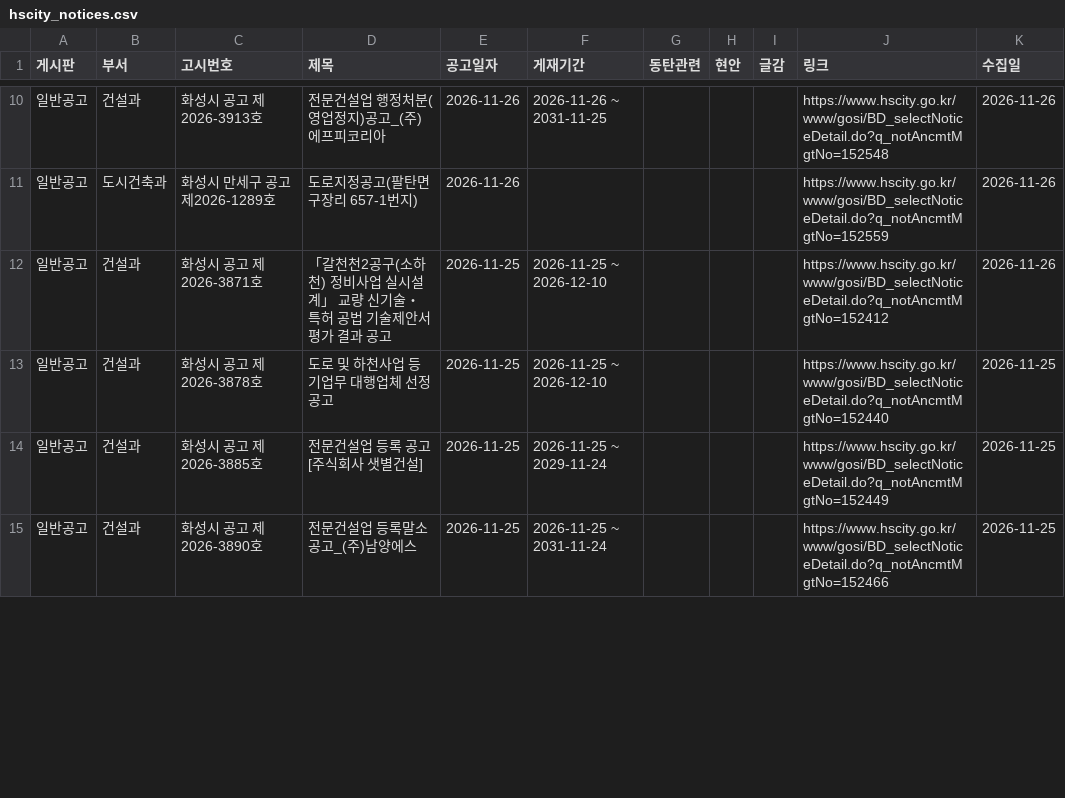
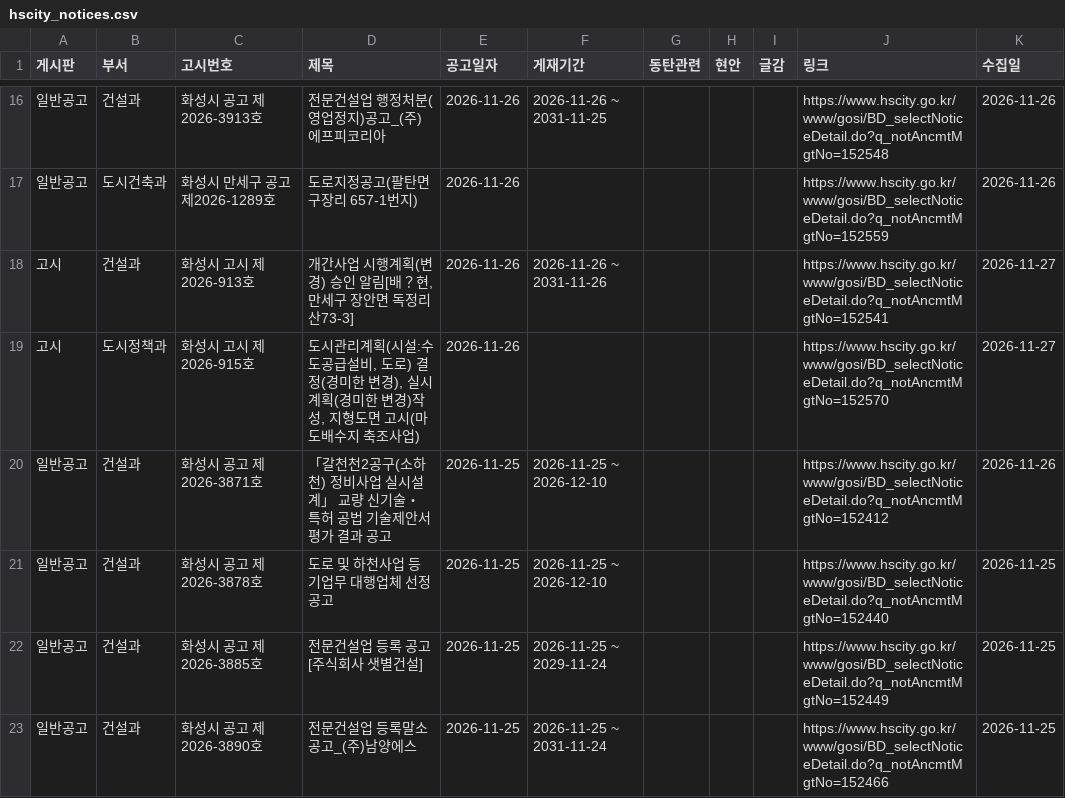
Before and after one commit to jay70park-cyber/jisik-blog-auto, a CSV file: data/hscity_notices.csv, drawn as a sheet; only a part is shown, gaps mark what is left out; the diff covers the shown part only.

```diff
--- a/data/hscity_notices.csv
+++ b/data/hscity_notices.csv
@@ -11,2 +17,4 @@
 일반공고,도시건축과,화성시 만세구 공고 제2026-1289호,도로지정공고(팔탄면 구장리 657-1번지),2026-11-26,,,,,https://www.hscity.go.kr/www/gosi/BD_selectNoticeDetail.do?q_notAncmtMgtNo=152559,2026-11-26
+고시,건설과,화성시 고시 제2026-913호,"개간사업 시행계획(변경) 승인 알림[배？현, 만세구 장안면 독정리 산73-3]",2026-11-26,2026-11-26 ~ 2031-11-26,,,,https://www.hscity.go.kr/www/gosi/BD_selectNoticeDetail.do?q_notAncmtMgtNo=152541,2026-11-27
+고시,도시정책과,화성시 고시 제2026-915호,"도시관리계획(시설:수도공급설비, 도로) 결정(경미한 변경), 실시계획(경미한 변경)작성, 지형도면 고시(마도배수지 축조사업)",2026-11-26,,,,,https://www.hscity.go.kr/www/gosi/BD_selectNoticeDetail.do?q_notAncmtMgtNo=152570,2026-11-27
 일반공고,건설과,화성시 공고 제2026-3871호,「갈천천2공구(소하천) 정비사업 실시설계」 교량 신기술・특허 공법 기술제안서 평가 결과 공고,2026-11-25,2026-11-25 ~ 2026-12-10,,,,https://www.hscity.go.kr/www/gosi/BD_selectNoticeDetail.do?q_notAncmtMgtNo=152412,2026-11-26
```
Also changed, not shown: 6 added rows and 9 edited cells elsewhere in this file, data/council_minutes.csv, 1 other file.
